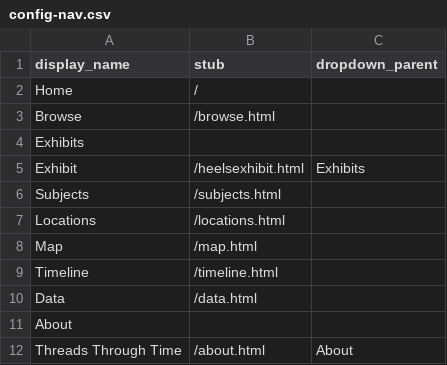
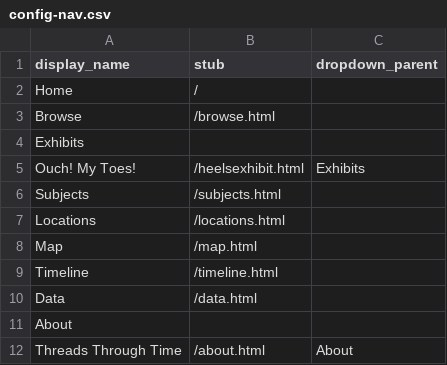
Before and after one commit to ecompto/threads-through-time, a CSV file: _data/config-nav.csv, drawn as a sheet.

Commit message:
Update config-nav.csv

```diff
--- a/_data/config-nav.csv
+++ b/_data/config-nav.csv
@@ -4,3 +4,3 @@ Browse,/browse.html
 Exhibits,,
-Exhibit,/heelsexhibit.html,Exhibits
+Ouch! My Toes!,/heelsexhibit.html,Exhibits
 Subjects,/subjects.html
```
